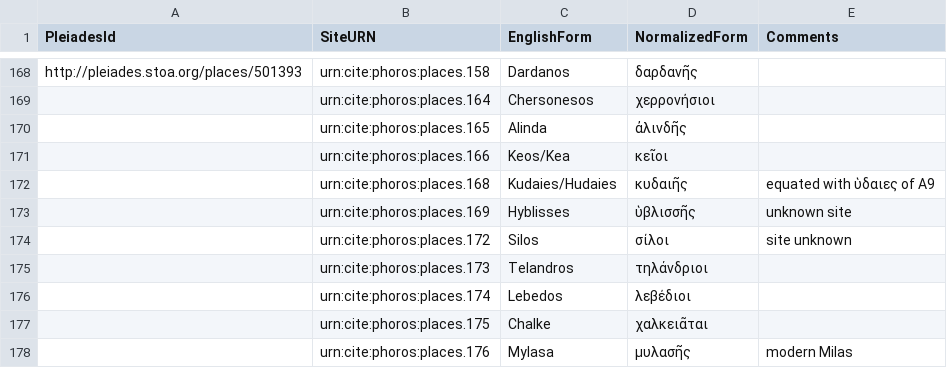
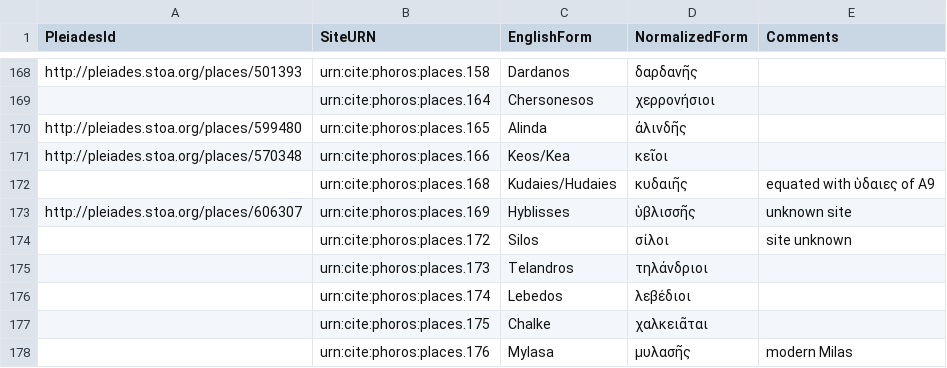
Before and after one commit to phoros/phoros, a CSV file: collections/places.csv, drawn as a sheet; only a part is shown, gaps mark what is left out.

Commit message:
Update places.csv

```diff
--- a/collections/places.csv
+++ b/collections/places.csv
@@ -169,6 +169,6 @@ http://pleiades.stoa.org/places/501393,urn:cite:phoros:places.158,Dardanos,δα
 ,urn:cite:phoros:places.164,Chersonesos,χερρονήσιοι,
-,urn:cite:phoros:places.165,Alinda,ἀλινδῆς,
-,urn:cite:phoros:places.166,Keos/Kea,κεῖοι,
+http://pleiades.stoa.org/places/599480,urn:cite:phoros:places.165,Alinda,ἀλινδῆς,
+http://pleiades.stoa.org/places/570348,urn:cite:phoros:places.166,Keos/Kea,κεῖοι,
 ,urn:cite:phoros:places.168,Kudaies/Hudaies,κυδαιῆς,equated with ὑδαιες  of A9
-,urn:cite:phoros:places.169,Hyblisses,ὑβλισσῆς,unknown site
+http://pleiades.stoa.org/places/606307,urn:cite:phoros:places.169,Hyblisses,ὑβλισσῆς,unknown site
 ,urn:cite:phoros:places.172,Silos,σίλοι,site unknown
```
